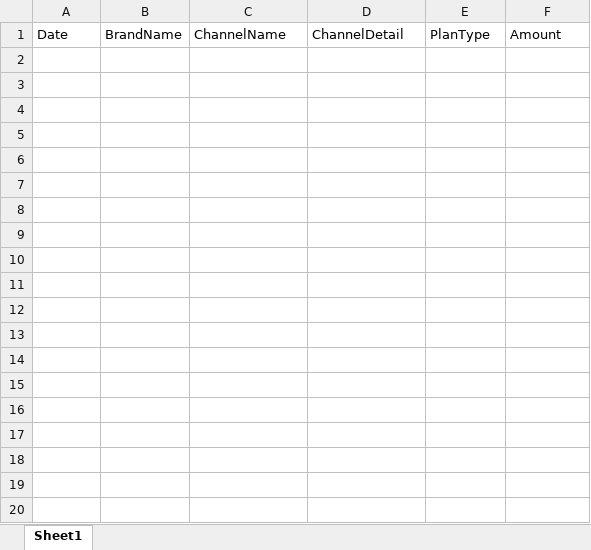
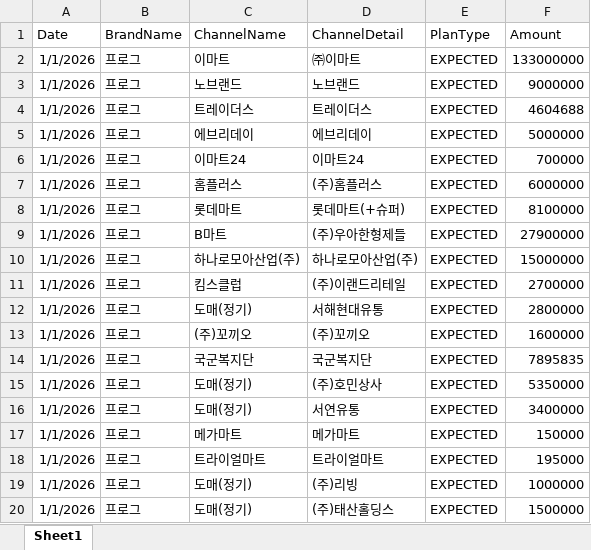
Before and after one commit to hongjoo-dot/orio, an Excel workbook: RevenuePlan_Upload.xlsx, sheet Sheet1, drawn as a sheet; only a part is shown; values as stored, in another font and other column widths than the file's, no borders; the diff covers the shown part only; the diff names each change by its address in the sheet, - before the commit and + after, or states it on an @@ line.

```diff
--- a/RevenuePlan_Upload.xlsx (sheet Sheet1)
+++ b/RevenuePlan_Upload.xlsx (sheet Sheet1)
+row 2: 1/1/2026 | 프로그 | 이마트 | ㈜이마트 | EXPECTED | 133000000
+row 3: 1/1/2026 | 프로그 | 노브랜드 | 노브랜드 | EXPECTED | 9000000
+row 4: 1/1/2026 | 프로그 | 트레이더스 | 트레이더스 | EXPECTED | 4604688
+row 5: 1/1/2026 | 프로그 | 에브리데이 | 에브리데이 | EXPECTED | 5000000
+row 6: 1/1/2026 | 프로그 | 이마트24 | 이마트24 | EXPECTED | 700000
+row 7: 1/1/2026 | 프로그 | 홈플러스 | (주)홈플러스 | EXPECTED | 6000000
+row 8: 1/1/2026 | 프로그 | 롯데마트 | 롯데마트(+슈퍼) | EXPECTED | 8100000
+row 9: 1/1/2026 | 프로그 | B마트 | (주)우아한형제들 | EXPECTED | 27900000
+row 10: 1/1/2026 | 프로그 | 하나로모아산업(주) | 하나로모아산업(주) | EXPECTED | 15000000
+row 11: 1/1/2026 | 프로그 | 킴스클럽 | (주)이랜드리테일 | EXPECTED | 2700000
+row 12: 1/1/2026 | 프로그 | 도매(정기) | 서해현대유통 | EXPECTED | 2800000
+row 13: 1/1/2026 | 프로그 | (주)꼬끼오 | (주)꼬끼오 | EXPECTED | 1600000
+row 14: 1/1/2026 | 프로그 | 국군복지단 | 국군복지단 | EXPECTED | 7895835
+row 15: 1/1/2026 | 프로그 | 도매(정기) | (주)호민상사 | EXPECTED | 5350000
+row 16: 1/1/2026 | 프로그 | 도매(정기) | 서연유통 | EXPECTED | 3400000
+row 17: 1/1/2026 | 프로그 | 메가마트 | 메가마트 | EXPECTED | 150000
+row 18: 1/1/2026 | 프로그 | 트라이얼마트 | 트라이얼마트 | EXPECTED | 195000
+row 19: 1/1/2026 | 프로그 | 도매(정기) | (주)리빙 | EXPECTED | 1000000
+row 20: 1/1/2026 | 프로그 | 도매(정기) | (주)태산홀딩스 | EXPECTED | 1500000
```
Also changed, not shown: 42 added rows elsewhere in this sheet, 4 other files.
